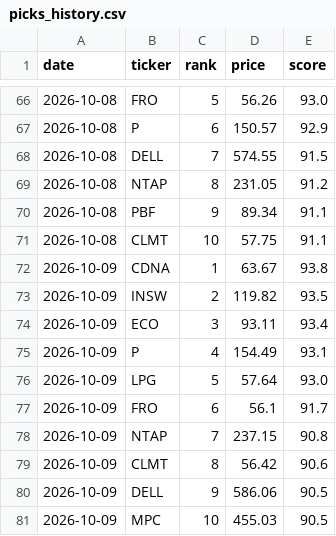
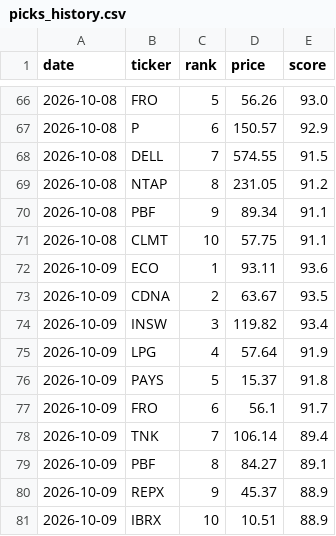
Before and after one commit to OdedAviv1211/stock-radar, a CSV file: data/picks_history.csv, drawn as a sheet; only a part is shown, gaps mark what is left out.

```diff
--- a/data/picks_history.csv
+++ b/data/picks_history.csv
@@ -71,11 +71,11 @@ date,ticker,rank,price,score
 2026-10-08,CLMT,10,57.75,91.1
-2026-10-09,CDNA,1,63.67,93.8
-2026-10-09,INSW,2,119.82,93.5
-2026-10-09,ECO,3,93.11,93.4
-2026-10-09,P,4,154.49,93.1
-2026-10-09,LPG,5,57.64,93.0
+2026-10-09,ECO,1,93.11,93.6
+2026-10-09,CDNA,2,63.67,93.5
+2026-10-09,INSW,3,119.82,93.4
+2026-10-09,LPG,4,57.64,91.9
+2026-10-09,PAYS,5,15.37,91.8
 2026-10-09,FRO,6,56.1,91.7
-2026-10-09,NTAP,7,237.15,90.8
-2026-10-09,CLMT,8,56.42,90.6
-2026-10-09,DELL,9,586.06,90.5
-2026-10-09,MPC,10,455.03,90.5
+2026-10-09,TNK,7,106.14,89.4
+2026-10-09,PBF,8,84.27,89.1
+2026-10-09,REPX,9,45.37,88.9
+2026-10-09,IBRX,10,10.51,88.9
```
Also changed, not shown: 6 other files.
